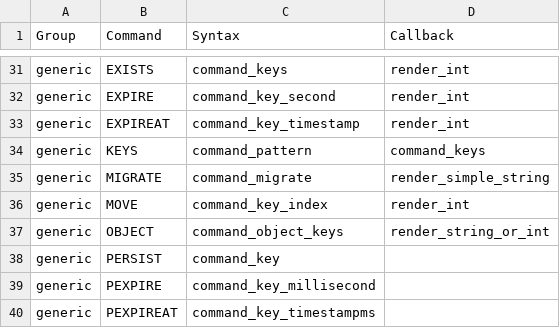
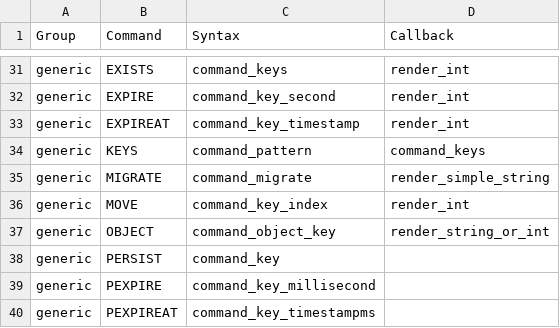
Before and after one commit to laixintao/iredis, a CSV file: iredis/data/command_syntax.csv, drawn as a sheet; only a part is shown, gaps mark what is left out.

Commit message:
testcase for object

```diff
--- a/iredis/data/command_syntax.csv
+++ b/iredis/data/command_syntax.csv
@@ -36,3 +36,3 @@ generic,MIGRATE,command_migrate,render_simple_string
 generic,MOVE,command_key_index,render_int
-generic,OBJECT,command_object_keys,render_string_or_int
+generic,OBJECT,command_object_key,render_string_or_int
 generic,PERSIST,command_key,
```
Also changed, not shown: 2 other files.
